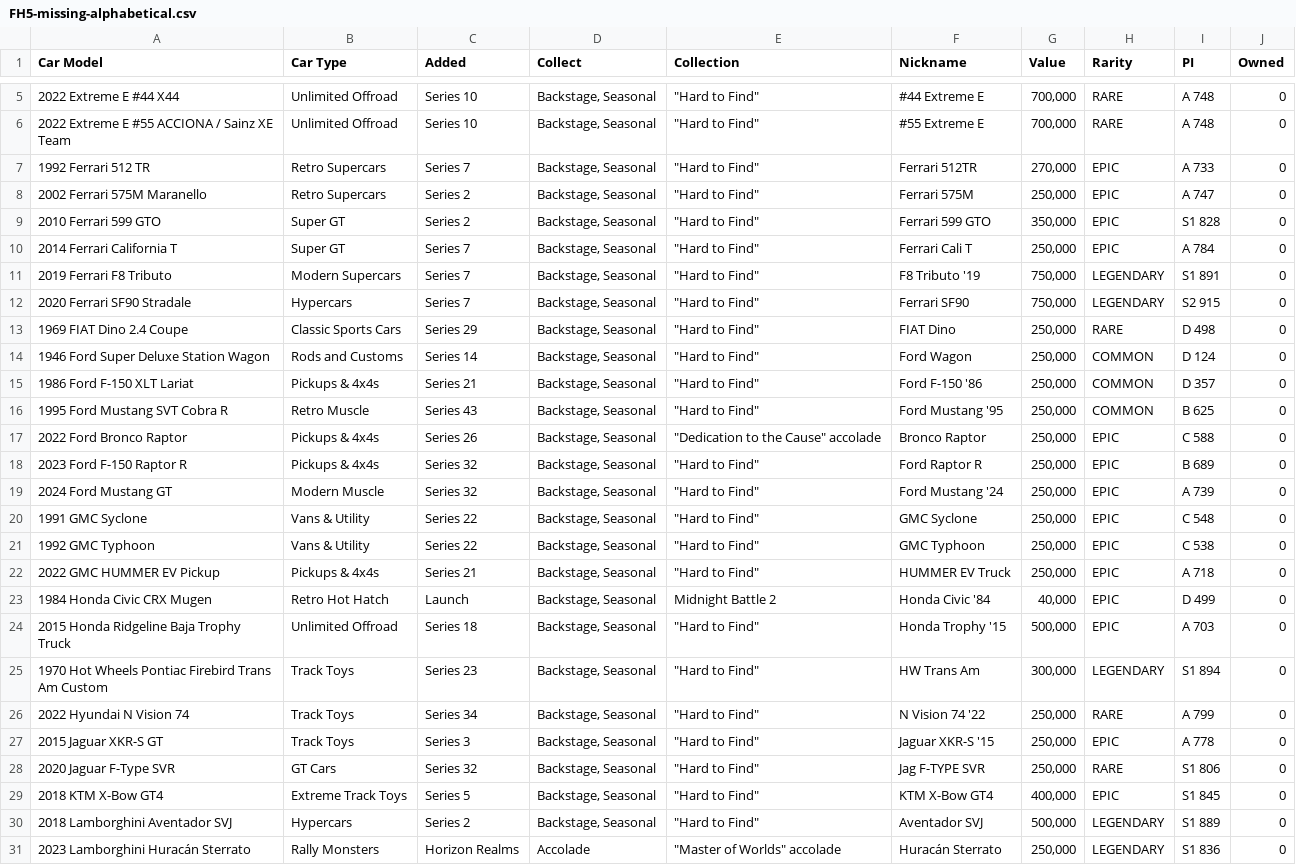
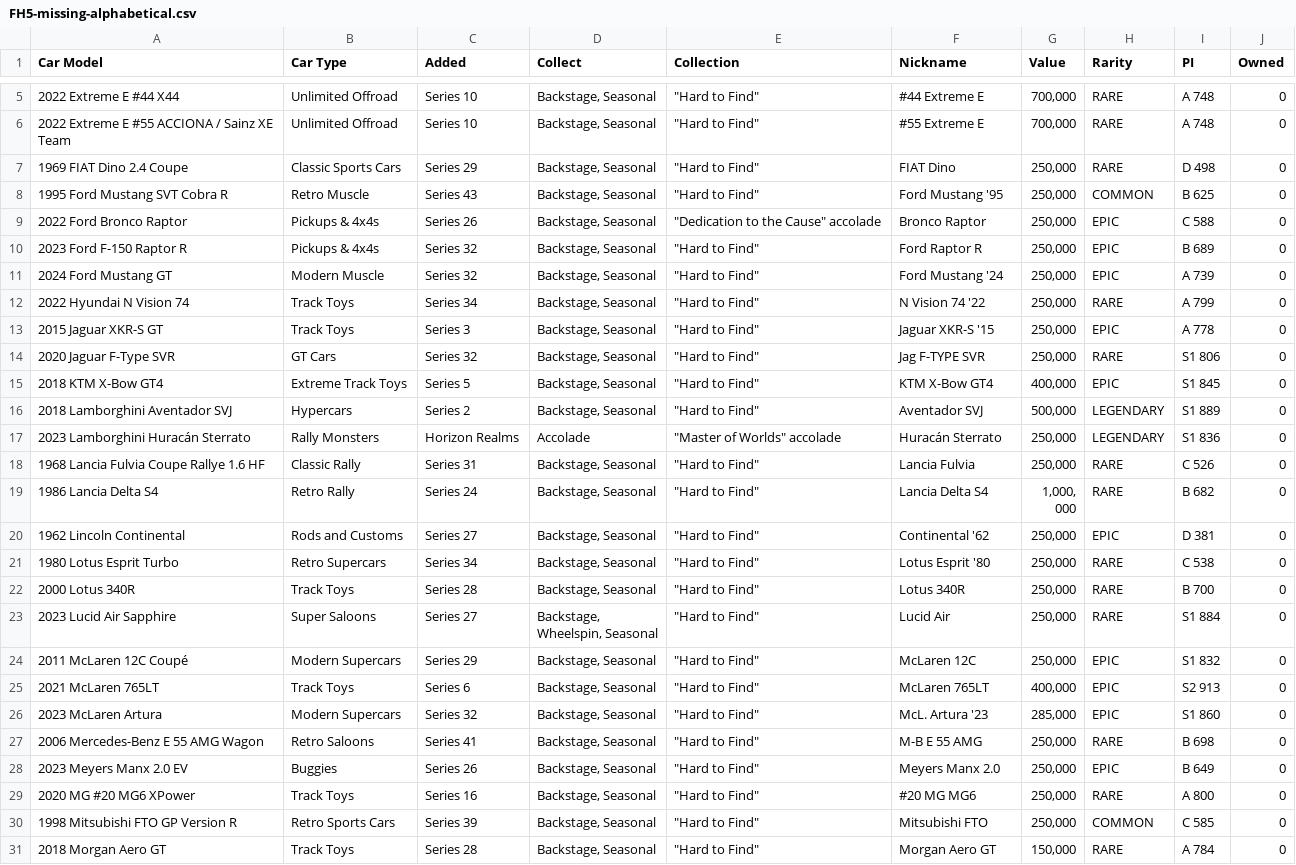
Before and after one commit to iaspidem/fh-cars-list, a CSV file: FH5/FH5-missing-alphabetical.csv, drawn as a sheet; only a part is shown, gaps mark what is left out; the shorter side is filled out with more unchanged rows.

Commit message:
update FH5 owned cars list

```diff
--- a/FH5/FH5-missing-alphabetical.csv
+++ b/FH5/FH5-missing-alphabetical.csv
@@ -6,11 +6,3 @@
 2022 Extreme E #55 ACCIONA / Sainz XE Team,Unlimited Offroad,Series 10,"Backstage, Seasonal","""Hard to Find""",#55 Extreme E," 700,000 ",RARE,A 748,0
-1992 Ferrari 512 TR,Retro Supercars,Series 7,"Backstage, Seasonal","""Hard to Find""",Ferrari 512TR," 270,000 ",EPIC,A 733,0
-2002 Ferrari 575M Maranello,Retro Supercars,Series 2,"Backstage, Seasonal","""Hard to Find""",Ferrari 575M," 250,000 ",EPIC,A 747,0
-2010 Ferrari 599 GTO,Super GT,Series 2,"Backstage, Seasonal","""Hard to Find""",Ferrari 599 GTO," 350,000 ",EPIC,S1 828,0
-2014 Ferrari California T,Super GT,Series 7,"Backstage, Seasonal","""Hard to Find""",Ferrari Cali T," 250,000 ",EPIC,A 784,0
-2019 Ferrari F8 Tributo,Modern Supercars,Series 7,"Backstage, Seasonal","""Hard to Find""",F8 Tributo '19," 750,000 ",LEGENDARY,S1 891,0
-2020 Ferrari SF90 Stradale,Hypercars,Series 7,"Backstage, Seasonal","""Hard to Find""",Ferrari SF90," 750,000 ",LEGENDARY,S2 915,0
 1969 FIAT Dino 2.4 Coupe,Classic Sports Cars,Series 29,"Backstage, Seasonal","""Hard to Find""",FIAT Dino," 250,000 ",RARE,D 498,0
-1946 Ford Super Deluxe Station Wagon,Rods and Customs,Series 14,"Backstage, Seasonal","""Hard to Find""",Ford Wagon," 250,000 ",COMMON,D 124,0
-1986 Ford F-150 XLT Lariat,Pickups & 4x4s,Series 21,"Backstage, Seasonal","""Hard to Find""",Ford F-150 '86," 250,000 ",COMMON,D 357,0
 1995 Ford Mustang SVT Cobra R,Retro Muscle,Series 43,"Backstage, Seasonal","""Hard to Find""",Ford Mustang '95," 250,000 ",COMMON,B 625,0
@@ -19,8 +11,2 @@
 2024 Ford Mustang GT,Modern Muscle,Series 32,"Backstage, Seasonal","""Hard to Find""",Ford Mustang '24," 250,000 ",EPIC,A 739,0
-1991 GMC Syclone,Vans & Utility,Series 22,"Backstage, Seasonal","""Hard to Find""",GMC Syclone," 250,000 ",EPIC,C 548,0
-1992 GMC Typhoon,Vans & Utility,Series 22,"Backstage, Seasonal","""Hard to Find""",GMC Typhoon," 250,000 ",EPIC,C 538,0
-2022 GMC HUMMER EV Pickup,Pickups & 4x4s,Series 21,"Backstage, Seasonal","""Hard to Find""",HUMMER EV Truck," 250,000 ",EPIC,A 718,0
-1984 Honda Civic CRX Mugen,Retro Hot Hatch,Launch,"Backstage, Seasonal",Midnight Battle 2,Honda Civic '84," 40,000 ",EPIC,D 499,0
-2015 Honda Ridgeline Baja Trophy Truck,Unlimited Offroad,Series 18,"Backstage, Seasonal","""Hard to Find""",Honda Trophy '15," 500,000 ",EPIC,A 703,0
-1970 Hot Wheels Pontiac Firebird Trans Am Custom,Track Toys,Series 23,"Backstage, Seasonal","""Hard to Find""",HW Trans Am," 300,000 ",LEGENDARY,S1 894,0
 2022 Hyundai N Vision 74,Track Toys,Series 34,"Backstage, Seasonal","""Hard to Find""",N Vision 74 '22," 250,000 ",RARE,A 799,0
```
Also changed, not shown: FH5/FH5-0-owned.csv, FH5/FH5-missing-master.csv, 5 other files.
